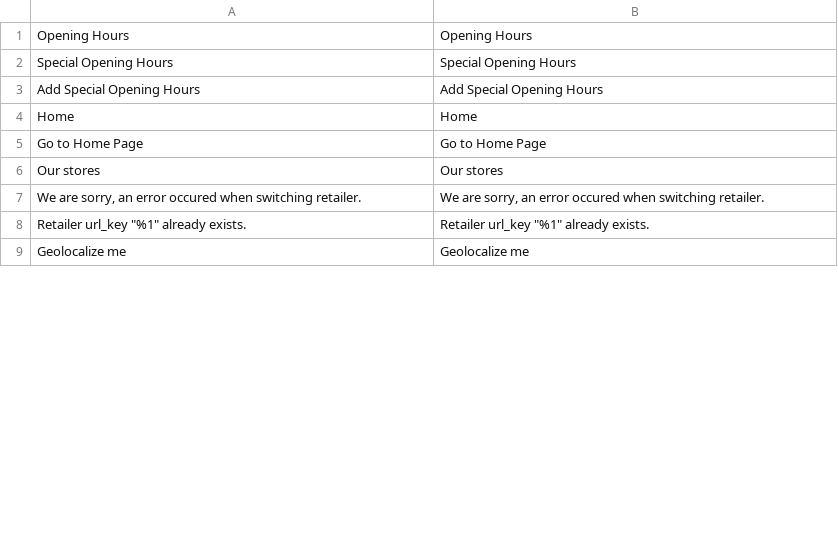
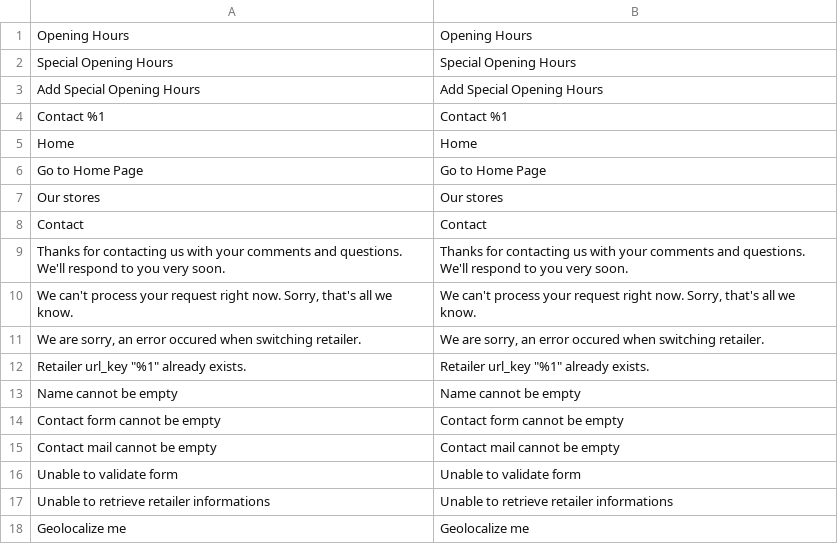
Before and after one commit to Smile-SA/magento2-module-store-locator, a CSV file: i18n/en_US.csv, drawn as a sheet; only a part is shown; the diff covers the shown part only; the diff names each change by its address in the sheet, - before the commit and + after, or states it on an @@ line.

```diff
--- a/i18n/en_US.csv
+++ b/i18n/en_US.csv
+row 4: Contact %1 | Contact %1
+row 8: Contact | Contact
+row 9: Thanks for contacting us with your comments and questions. We'll respond to you very soon. | Thanks for contacting us with your comments and questions. We'll respond to you very soon.
+row 10: We can't process your request right now. Sorry, that's all we know. | We can't process your request right now. Sorry, that's all we know.
+row 13: Name cannot be empty | Name cannot be empty
+row 14: Contact form cannot be empty | Contact form cannot be empty
+row 15: Contact mail cannot be empty | Contact mail cannot be empty
+row 16: Unable to validate form | Unable to validate form
+row 17: Unable to retrieve retailer informations | Unable to retrieve retailer informations
```
Also changed, not shown: 11 added rows and 1 removed row elsewhere in this file, i18n/fr_FR.csv, 19 other files.
